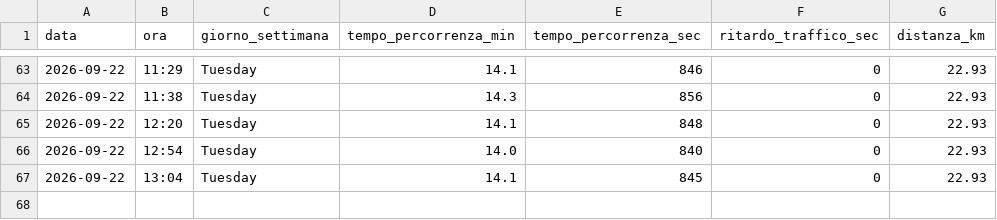
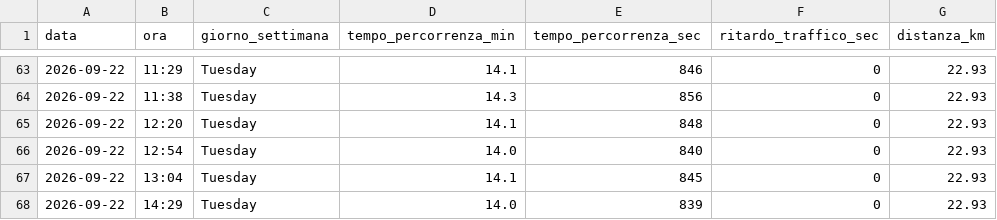
Before and after one commit to carlethegame/traffic-monitor, a CSV file: data/traffic_log.csv, drawn as a sheet; only a part is shown, gaps mark what is left out; the diff names each change by its address in the sheet, - before the commit and + after, or states it on an @@ line.

```diff
--- a/data/traffic_log.csv
+++ b/data/traffic_log.csv
+row 68: 2026-09-22 | 14:29 | Tuesday | 14.0 | 839 | 0 | 22.93
```
